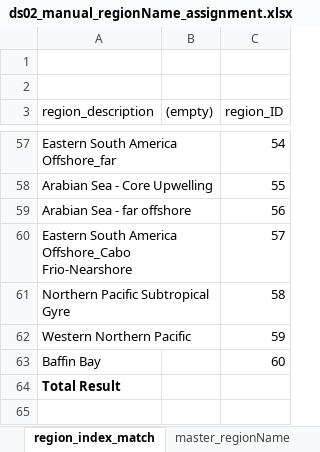
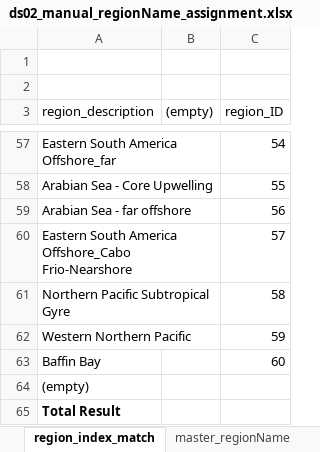
Before and after one commit to PaleoLipidRR/nutrient-effect-on-TEX, an Excel workbook: spreadsheets/ds02_manual_regionName_assignment.xlsx, sheet region_index_match, drawn as a sheet; only a part is shown, gaps mark what is left out; values as stored, in another font and other column widths than the file's, no borders; the diff names each change by its address in the sheet, - before the commit and + after, or states it on an @@ line.

```diff
--- a/spreadsheets/ds02_manual_regionName_assignment.xlsx (sheet region_index_match)
+++ b/spreadsheets/ds02_manual_regionName_assignment.xlsx (sheet region_index_match)
+row 64: (empty)
```
Also changed, not shown: sheet master_regionName, sheet latlon_match, sheet temporary_match, 17 other files.
